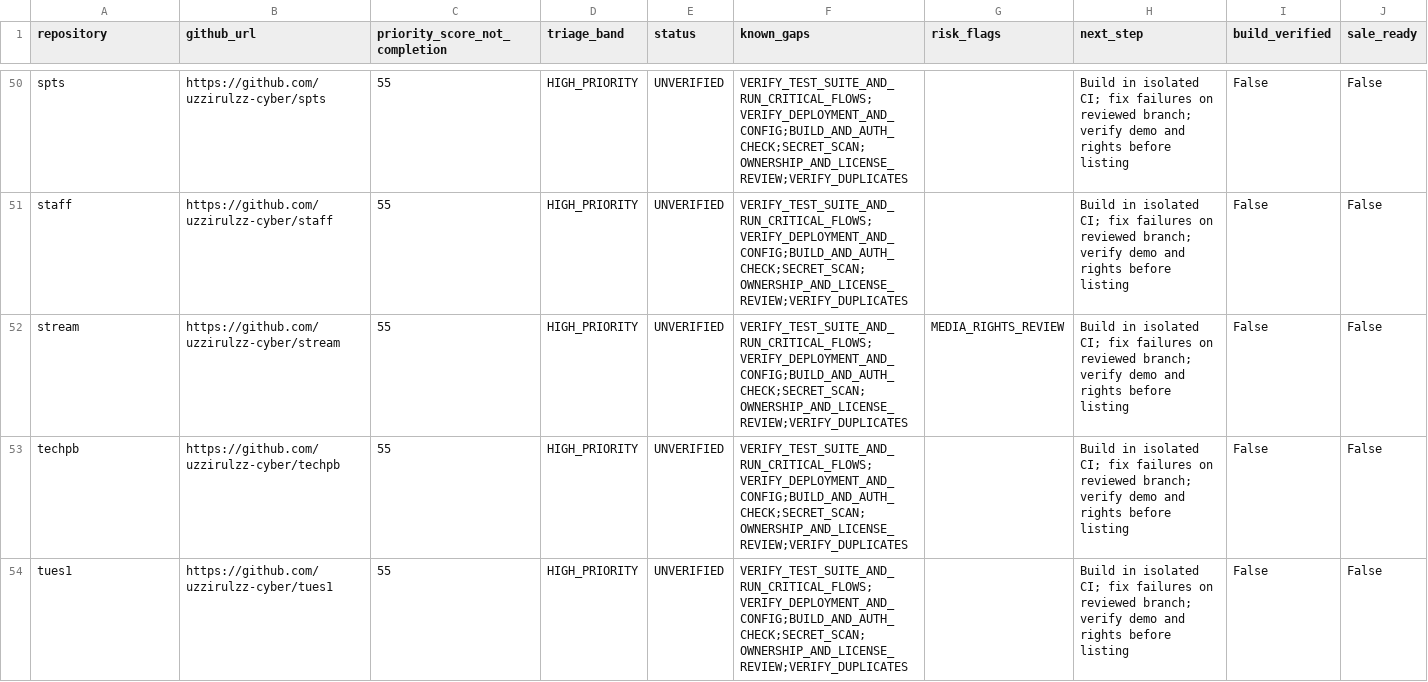
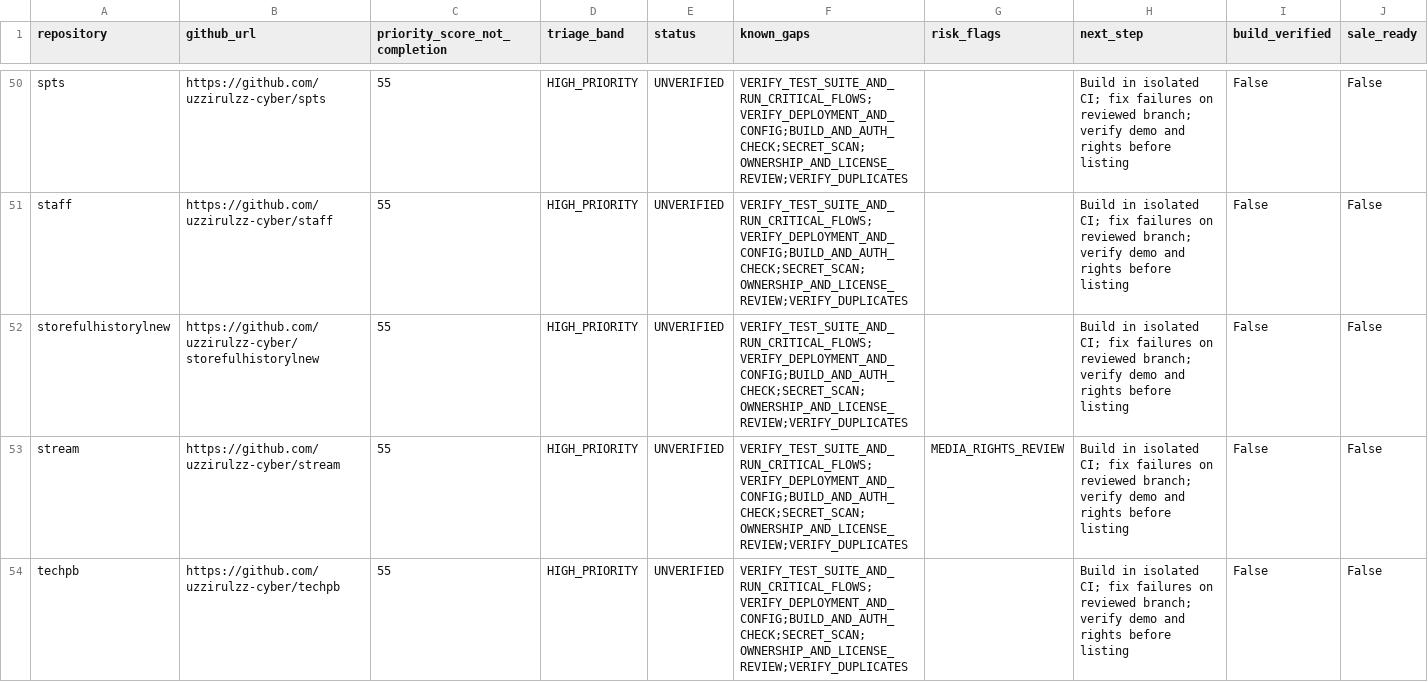
Before and after one commit to uzzirulzz-cyber/playbeat-inventory, a CSV file: reports/repair-queue.csv, drawn as a sheet; only a part is shown, gaps mark what is left out; the shorter side is filled out with more unchanged rows; the diff names each change by its address in the sheet, - before the commit and + after, or states it on an @@ line.

```diff
--- a/reports/repair-queue.csv
+++ b/reports/repair-queue.csv
+row 52: storefulhistorylnew | https://github.com/uzzirulzz-cyber/storefulhistorylnew | 55 | HIGH_PRIORITY | UNVERIFIED | VERIFY_TEST_SUITE_AND_RUN_CRITICAL_FLOWS;VERIFY_DEPLOYMENT_AND_CONFIG;BUILD_AND_AUTH_CHECK;SECRET_SCAN;OWNERSHIP_AND_LICENSE_REVIEW;VERIFY_DUPLICATES |  | Build in isolated CI; fix failures on reviewed branch; verify demo and rights before listing | False | False
```
Also changed, not shown: 1 other file.
